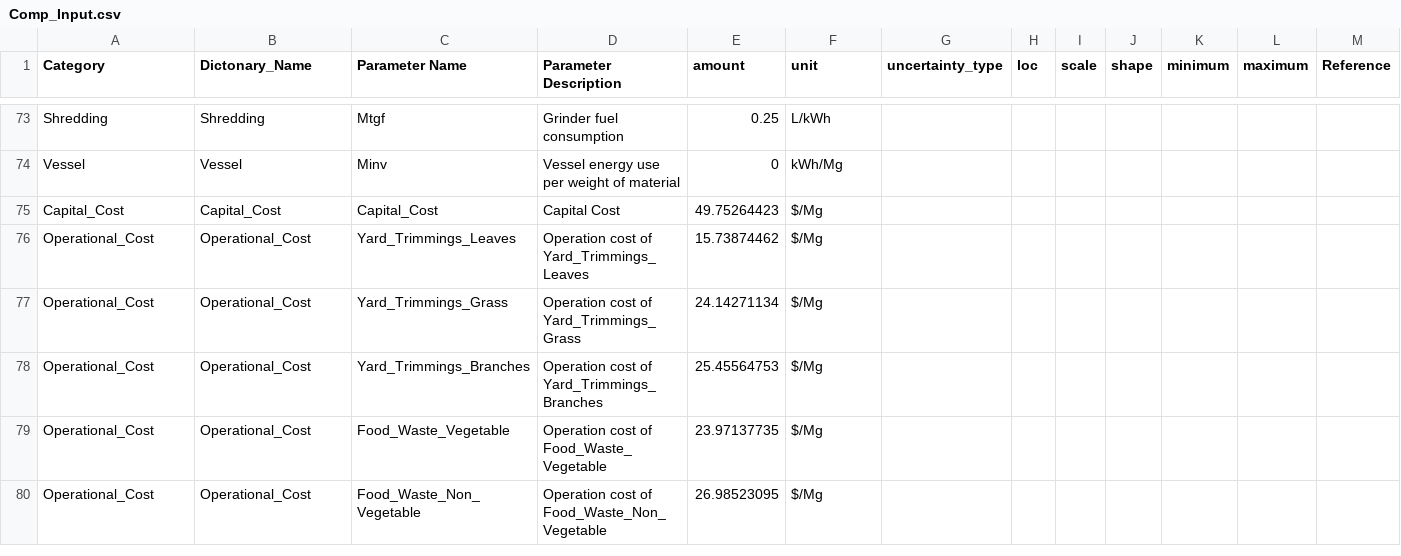
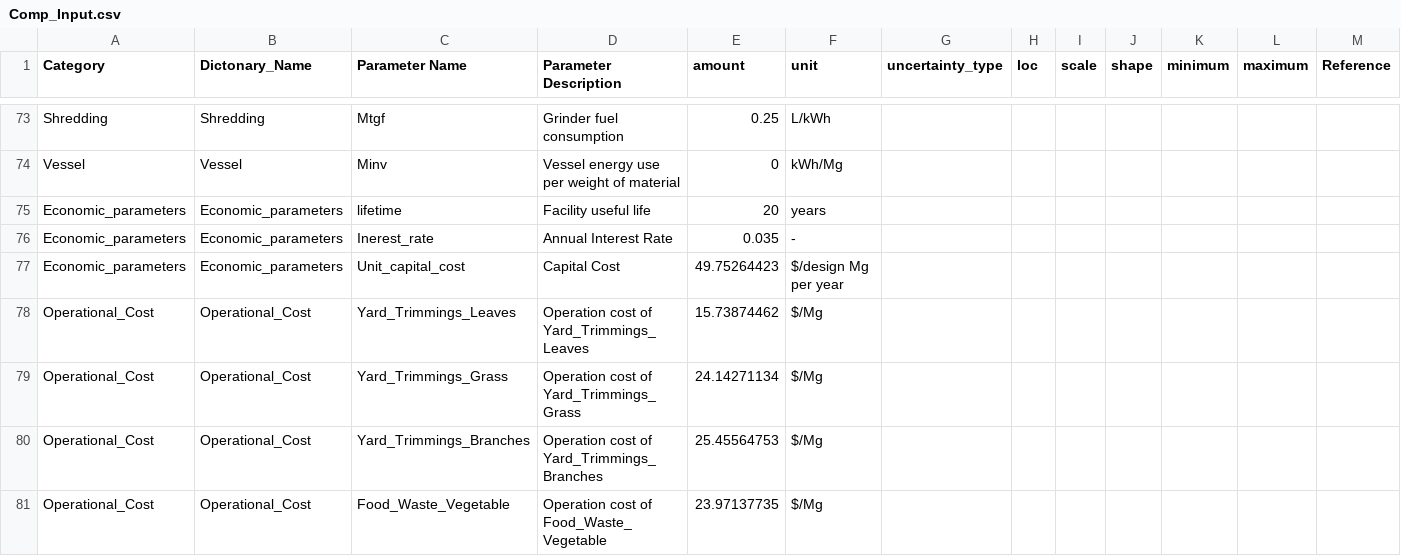
Before and after one commit to SwolfPy-Project/swolfpy-inputdata, a CSV file: swolfpy_inputdata/Data/Comp_Input.csv, drawn as a sheet; only a part is shown, gaps mark what is left out; the shorter side is filled out with more unchanged rows; removed rows and columns are numbered as before the commit, all else as after; rows hold the shown columns only; the diff names each change by its address in the sheet, - before the commit and + after, or states it on an @@ line.

```diff
--- a/swolfpy_inputdata/Data/Comp_Input.csv
+++ b/swolfpy_inputdata/Data/Comp_Input.csv
-row 75: Capital_Cost | Capital_Cost | Capital_Cost | Capital Cost | 49.75264423 | $/Mg
+row 75: Economic_parameters | Economic_parameters | lifetime | Facility useful life | 20 | years
+row 76: Economic_parameters | Economic_parameters | Inerest_rate | Annual Interest Rate | 0.035 | -
+row 77: Economic_parameters | Economic_parameters | Unit_capital_cost | Capital Cost | 49.75264423 | $/design Mg per year
```
Also changed, not shown: swolfpy_inputdata/Data/AD_Input.csv, swolfpy_inputdata/Data/Reprocessing_Input.csv, 2 other files.
